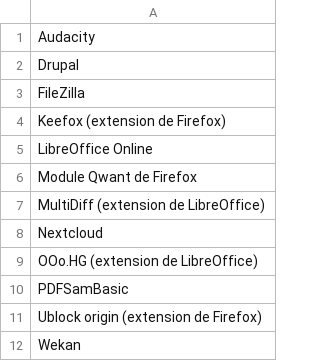
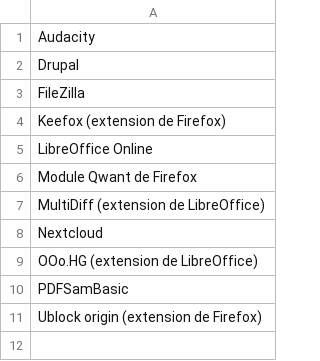
Before and after one commit to dzc34/sill, a CSV file: 2020/sill-logiciels-sans-referents.csv, drawn as a sheet.

Commit message:
Suppression de Wekan de la liste des logiciels en attente de référent

```diff
--- a/2020/sill-logiciels-sans-referents.csv
+++ b/2020/sill-logiciels-sans-referents.csv
@@ -11,2 +11 @@ PDFSamBasic
 Ublock origin (extension de Firefox)
-Wekan
```
